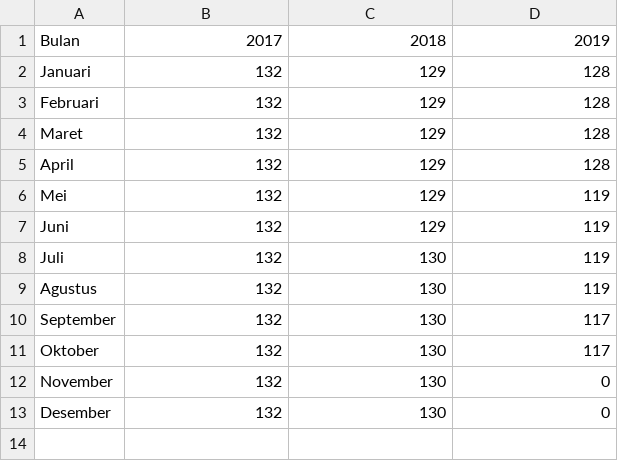
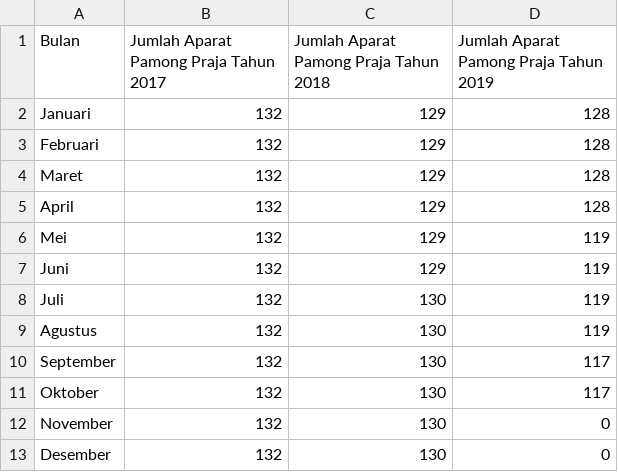
Before and after one commit to VareynaTsamrotulF/Tugas_Python2, a CSV file: DATA.csv, drawn as a sheet.

Commit message:
Update DATA.csv

```diff
--- a/DATA.csv
+++ b/DATA.csv
@@ -1,2 +1,2 @@
-Bulan,2017,2018,2019
+Bulan,Jumlah Aparat Pamong Praja Tahun 2017,Jumlah Aparat Pamong Praja Tahun 2018,Jumlah Aparat Pamong Praja Tahun 2019
 Januari,132,129,128
```
